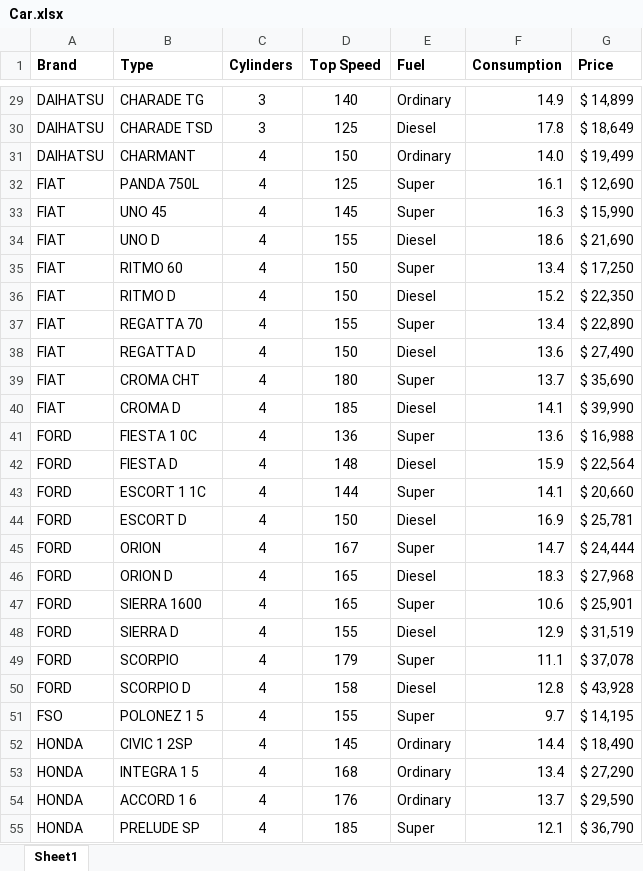
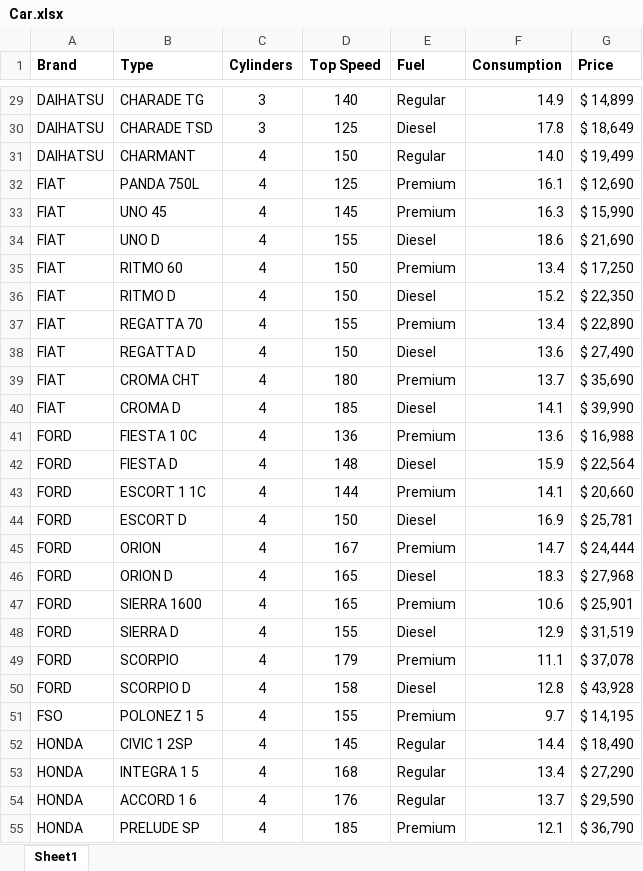
Before and after one commit to bwelman/learnexcel, an Excel workbook: data/Car.xlsx, sheet Sheet1, drawn as a sheet; only a part is shown, gaps mark what is left out; values as stored, in another font and other column widths than the file's, no borders; the diff covers the shown part only; the diff names each change by its address in the sheet, - before the commit and + after, or states it on an @@ line.

```diff
--- a/data/Car.xlsx (sheet Sheet1)
+++ b/data/Car.xlsx (sheet Sheet1)
-E29 (Fuel): Ordinary
+E29 (Fuel): Regular
-E31 (Fuel): Ordinary
+E31 (Fuel): Regular
-E32:E33 (Fuel): Super
+E32:E33 (Fuel): Premium
-E35 (Fuel): Super
+E35 (Fuel): Premium
-E37 (Fuel): Super
+E37 (Fuel): Premium
-E39 (Fuel): Super
+E39 (Fuel): Premium
-E41 (Fuel): Super
+E41 (Fuel): Premium
-E43 (Fuel): Super
+E43 (Fuel): Premium
-E45 (Fuel): Super
+E45 (Fuel): Premium
-E47 (Fuel): Super
+E47 (Fuel): Premium
-E49 (Fuel): Super
+E49 (Fuel): Premium
-E51 (Fuel): Super
+E51 (Fuel): Premium
-E52:E54 (Fuel): Ordinary
+E52:E54 (Fuel): Regular
-E55 (Fuel): Super
+E55 (Fuel): Premium
```
Also changed, not shown: 93 edited cells elsewhere in this sheet, data/List001.xlsx, data/List002.xlsx, 32 other files.
